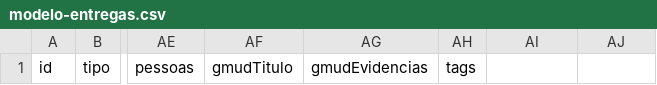
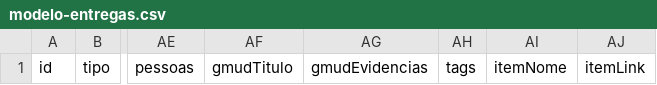
Before and after one commit to JayCesar/registro-entregas, a CSV file: dados/modelo-entregas.csv, drawn as a sheet; only a part is shown, gaps mark what is left out; the diff names each change by its address in the sheet, - before the commit and + after, or states it on an @@ line.

```diff
--- a/dados/modelo-entregas.csv
+++ b/dados/modelo-entregas.csv
-AI1: (empty)
+AI1: itemNome
-AJ1: (empty)
+AJ1: itemLink
```
Also changed, not shown: exemplos/entregas-exemplo.csv, 9 other files.
